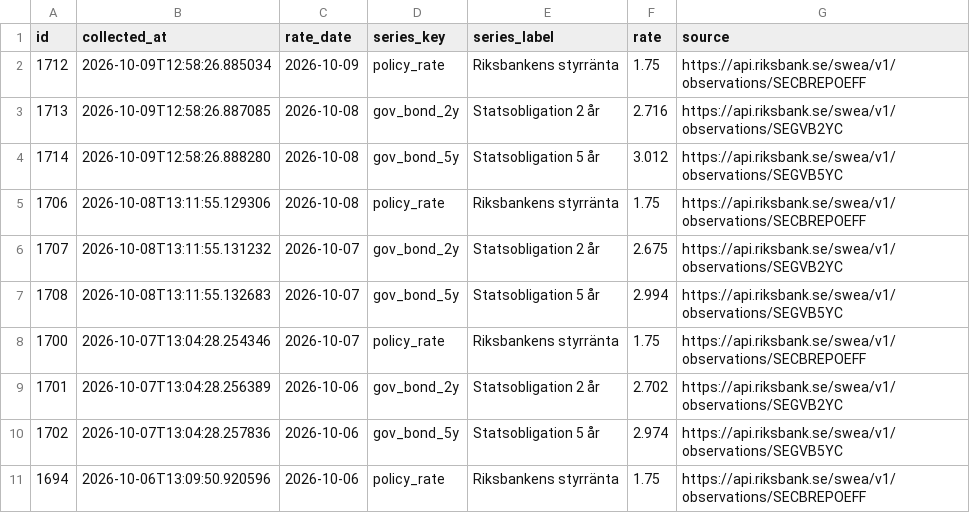
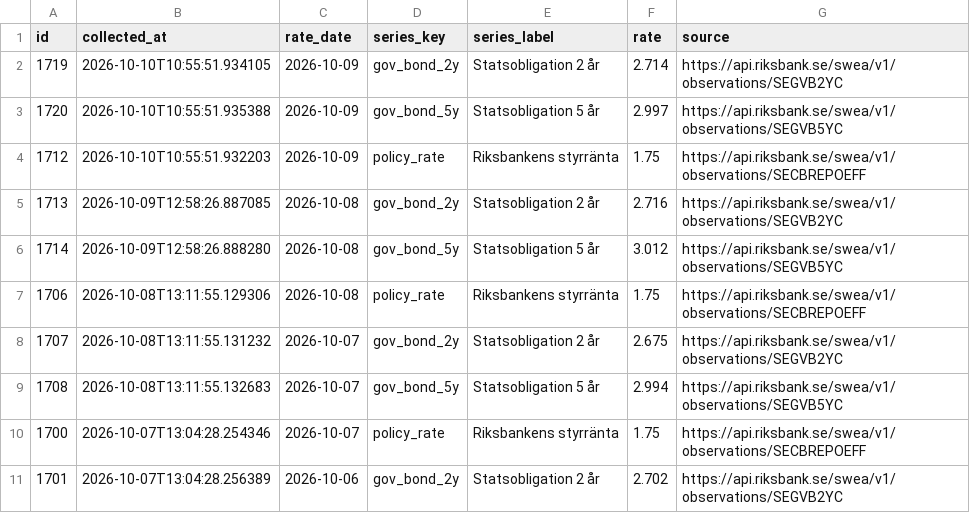
Before and after one commit to jantarnell-art/borantor-agent-, a CSV file: data/export/referensrantor.csv, drawn as a sheet; only a part is shown; the shorter side is filled out with more unchanged rows.

```diff
--- a/data/export/referensrantor.csv
+++ b/data/export/referensrantor.csv
@@ -1,3 +1,5 @@
 id,collected_at,rate_date,series_key,series_label,rate,source
-1712,2026-10-09T12:58:26.885034,2026-10-09,policy_rate,Riksbankens styrränta,1.75,https://api.riksbank.se/swea/v1/observations/SECBREPOEFF
+1719,2026-10-10T10:55:51.934105,2026-10-09,gov_bond_2y,Statsobligation 2 år,2.714,https://api.riksbank.se/swea/v1/observations/SEGVB2YC
+1720,2026-10-10T10:55:51.935388,2026-10-09,gov_bond_5y,Statsobligation 5 år,2.997,https://api.riksbank.se/swea/v1/observations/SEGVB5YC
+1712,2026-10-10T10:55:51.932203,2026-10-09,policy_rate,Riksbankens styrränta,1.75,https://api.riksbank.se/swea/v1/observations/SECBREPOEFF
 1713,2026-10-09T12:58:26.887085,2026-10-08,gov_bond_2y,Statsobligation 2 år,2.716,https://api.riksbank.se/swea/v1/observations/SEGVB2YC
```
Also changed, not shown: data/export/listrantor.csv, data/export/varningar.csv, 1 other file.
